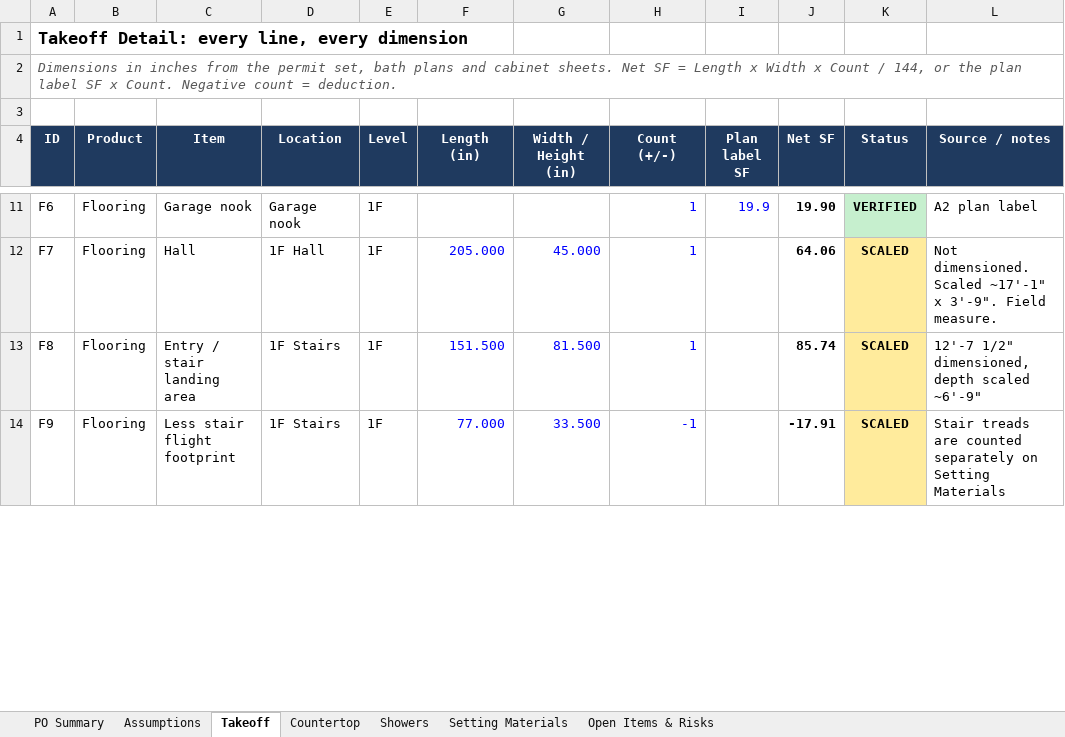
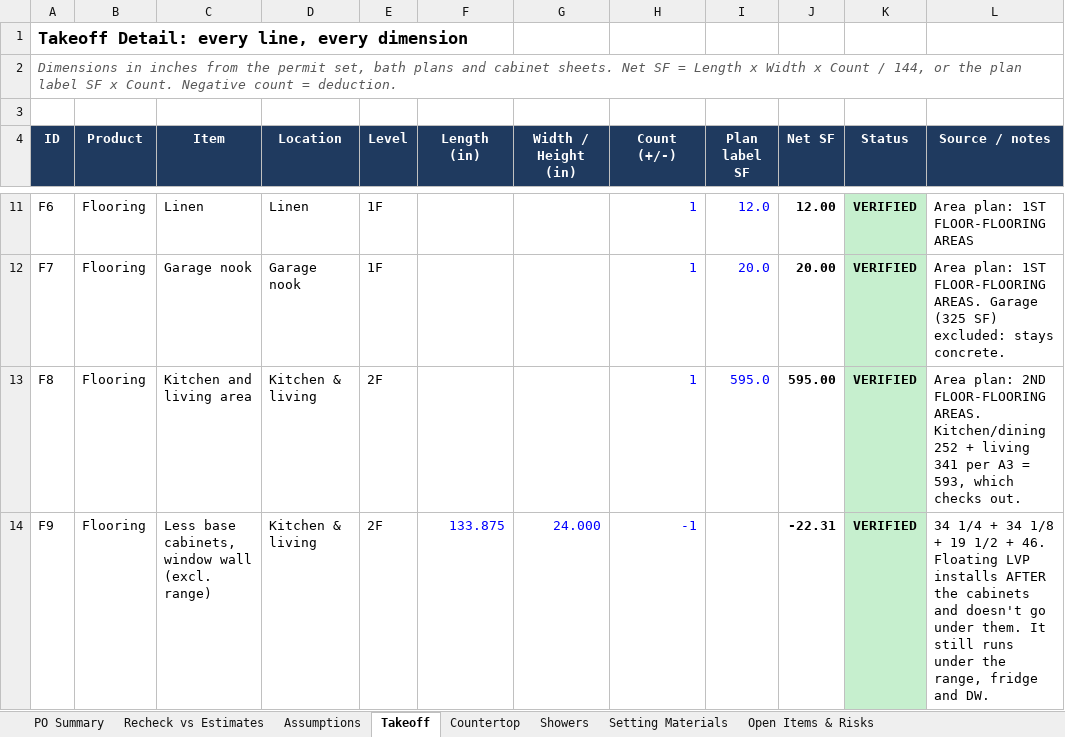
Before and after one commit to juantwinhomes/Juan-Diaz-CEO-Twin-Home-Buyer, an Excel workbook: projects/52-paramount-terrace/52-Paramount-Material-Takeoff.xlsx, sheet Takeoff, drawn as a sheet; only a part is shown, gaps mark what is left out; values as stored, in another font and other column widths than the file's, no borders; the diff covers the shown part only; the diff names each change by its address in the sheet, - before the commit and + after, or states it on an @@ line.

```diff
--- a/projects/52-paramount-terrace/52-Paramount-Material-Takeoff.xlsx (sheet Takeoff)
+++ b/projects/52-paramount-terrace/52-Paramount-Material-Takeoff.xlsx (sheet Takeoff)
+sheet tab: Recheck vs Estimates
-C11 (Item): Garage nook
+C11 (Item): Linen
-D11 (Location): Garage nook
+D11 (Location): Linen
-I11 (Plan label SF): 19.9
+I11 (Plan label SF): 12.0
-J11 (Net SF): 19.90
+J11 (Net SF): 12.00
-L11 (Source / notes): A2 plan label
+L11 (Source / notes): Area plan: 1ST FLOOR-FLOORING AREAS
-C12 (Item): Hall
+C12 (Item): Garage nook
-D12 (Location): 1F Hall
+D12 (Location): Garage nook
-F12 (Length (in)): 205.000
+F12 (Length (in)): (empty)
-G12 (Width / Height (in)): 45.000
+G12 (Width / Height (in)): (empty)
-I12 (Plan label SF): (empty)
+I12 (Plan label SF): 20.0
-J12 (Net SF): 64.06
+J12 (Net SF): 20.00
-K12:K14 (Status): SCALED
+K12:K14 (Status): VERIFIED
-K12:K14 fill: #FFEB9C
+K12:K14 fill: #C6EFCE
-L12 (Source / notes): Not dimensioned. Scaled ~17'-1" x 3'-9". Field measure.
+L12 (Source / notes): Area plan: 1ST FLOOR-FLOORING AREAS. Garage (325 SF) excluded: stays concrete.
-C13 (Item): Entry / stair landing area
+C13 (Item): Kitchen and living area
-D13:D14 (Location): 1F Stairs
+D13:D14 (Location): Kitchen & living
-E13:E14 (Level): 1F
+E13:E14 (Level): 2F
-F13 (Length (in)): 151.500
+F13 (Length (in)): (empty)
-G13 (Width / Height (in)): 81.500
+G13 (Width / Height (in)): (empty)
-I13 (Plan label SF): (empty)
+I13 (Plan label SF): 595.0
-J13 (Net SF): 85.74
+J13 (Net SF): 595.00
-L13 (Source / notes): 12'-7 1/2" dimensioned, depth scaled ~6'-9"
+L13 (Source / notes): Area plan: 2ND FLOOR-FLOORING AREAS. Kitchen/dining 252 + living 341 per A3 = 593, which checks out.
-C14 (Item): Less stair flight footprint
+C14 (Item): Less base cabinets, window wall (excl. range)
-F14 (Length (in)): 77.000
+F14 (Length (in)): 133.875
-G14 (Width / Height (in)): 33.500
+G14 (Width / Height (in)): 24.000
-J14 (Net SF): -17.91
+J14 (Net SF): -22.31
-L14 (Source / notes): Stair treads are counted separately on Setting Materials
+L14 (Source / notes): 34 1/4 + 34 1/8 + 19 1/2 + 46. Floating LVP installs AFTER the cabinets and doesn't go under them. It still runs under the range, fridge and DW.
```
Also changed, not shown: 9 removed rows, 67 edited cells and cell formats elsewhere in this sheet, sheet Open Items & Risks, sheet PO Summary, sheet Setting Materials, formulas that keep their value.
